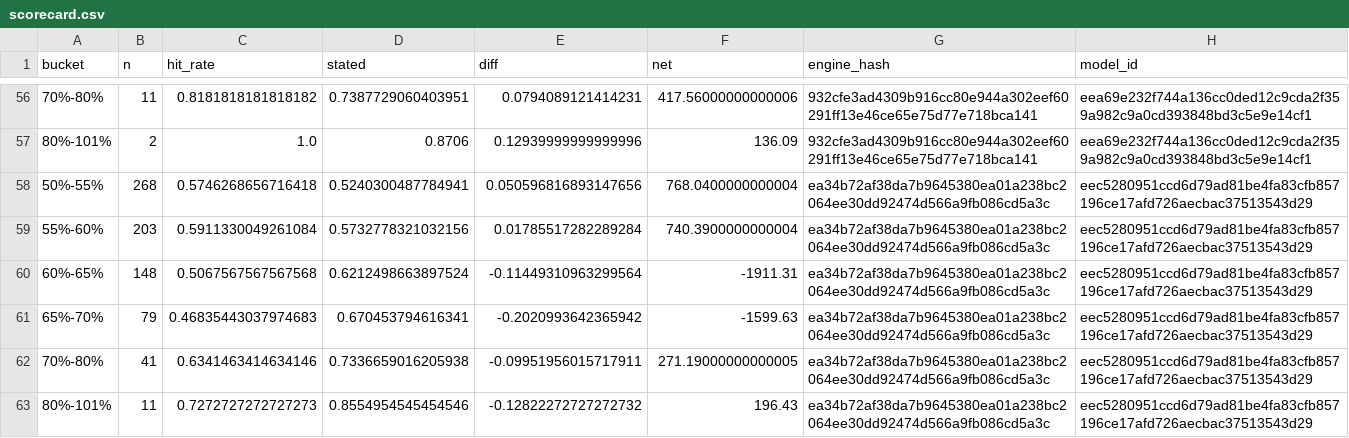
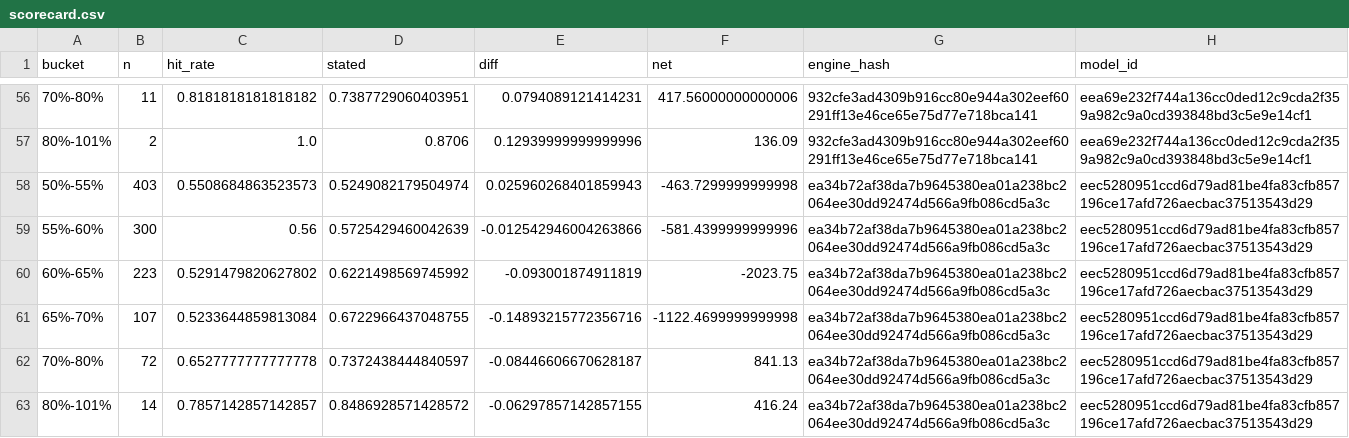
Before and after one commit to gabjew90/Fantasy-football, a CSV file: props/record/scorecard.csv, drawn as a sheet; only a part is shown, gaps mark what is left out.

```diff
--- a/props/record/scorecard.csv
+++ b/props/record/scorecard.csv
@@ -57,7 +57,7 @@ bucket,n,hit_rate,stated,diff,net,engine_hash,model_id
 80%-101%,2,1.0,0.8706,0.12939999999999996,136.09,932cfe3ad4309b916cc80e944a302eef60291ff13e46ce65e75d77e718bca141,eea69e232f744a136cc0ded12c9cda2f359a982c9a0cd393848bd3c5e9e14cf1
-50%-55%,268,0.5746268656716418,0.5240300487784941,0.050596816893147656,768.0400000000004,ea34b72af38da7b9645380ea01a238bc2064ee30dd92474d566a9fb086cd5a3c,eec5280951ccd6d79ad81be4fa83cfb857196ce17afd726aecbac37513543d29
-55%-60%,203,0.5911330049261084,0.5732778321032156,0.01785517282289284,740.3900000000004,ea34b72af38da7b9645380ea01a238bc2064ee30dd92474d566a9fb086cd5a3c,eec5280951ccd6d79ad81be4fa83cfb857196ce17afd726aecbac37513543d29
-60%-65%,148,0.5067567567567568,0.6212498663897524,-0.11449310963299564,-1911.31,ea34b72af38da7b9645380ea01a238bc2064ee30dd92474d566a9fb086cd5a3c,eec5280951ccd6d79ad81be4fa83cfb857196ce17afd726aecbac37513543d29
-65%-70%,79,0.46835443037974683,0.670453794616341,-0.2020993642365942,-1599.63,ea34b72af38da7b9645380ea01a238bc2064ee30dd92474d566a9fb086cd5a3c,eec5280951ccd6d79ad81be4fa83cfb857196ce17afd726aecbac37513543d29
-70%-80%,41,0.6341463414634146,0.7336659016205938,-0.09951956015717911,271.19000000000005,ea34b72af38da7b9645380ea01a238bc2064ee30dd92474d566a9fb086cd5a3c,eec5280951ccd6d79ad81be4fa83cfb857196ce17afd726aecbac37513543d29
-80%-101%,11,0.7272727272727273,0.8554954545454546,-0.12822272727272732,196.43,ea34b72af38da7b9645380ea01a238bc2064ee30dd92474d566a9fb086cd5a3c,eec5280951ccd6d79ad81be4fa83cfb857196ce17afd726aecbac37513543d29
+50%-55%,403,0.5508684863523573,0.5249082179504974,0.025960268401859943,-463.7299999999998,ea34b72af38da7b9645380ea01a238bc2064ee30dd92474d566a9fb086cd5a3c,eec5280951ccd6d79ad81be4fa83cfb857196ce17afd726aecbac37513543d29
+55%-60%,300,0.56,0.5725429460042639,-0.012542946004263866,-581.4399999999996,ea34b72af38da7b9645380ea01a238bc2064ee30dd92474d566a9fb086cd5a3c,eec5280951ccd6d79ad81be4fa83cfb857196ce17afd726aecbac37513543d29
+60%-65%,223,0.5291479820627802,0.6221498569745992,-0.093001874911819,-2023.75,ea34b72af38da7b9645380ea01a238bc2064ee30dd92474d566a9fb086cd5a3c,eec5280951ccd6d79ad81be4fa83cfb857196ce17afd726aecbac37513543d29
+65%-70%,107,0.5233644859813084,0.6722966437048755,-0.14893215772356716,-1122.4699999999998,ea34b72af38da7b9645380ea01a238bc2064ee30dd92474d566a9fb086cd5a3c,eec5280951ccd6d79ad81be4fa83cfb857196ce17afd726aecbac37513543d29
+70%-80%,72,0.6527777777777778,0.7372438444840597,-0.08446606670628187,841.13,ea34b72af38da7b9645380ea01a238bc2064ee30dd92474d566a9fb086cd5a3c,eec5280951ccd6d79ad81be4fa83cfb857196ce17afd726aecbac37513543d29
+80%-101%,14,0.7857142857142857,0.8486928571428572,-0.06297857142857155,416.24,ea34b72af38da7b9645380ea01a238bc2064ee30dd92474d566a9fb086cd5a3c,eec5280951ccd6d79ad81be4fa83cfb857196ce17afd726aecbac37513543d29
```
Also changed, not shown: 4 other files.
